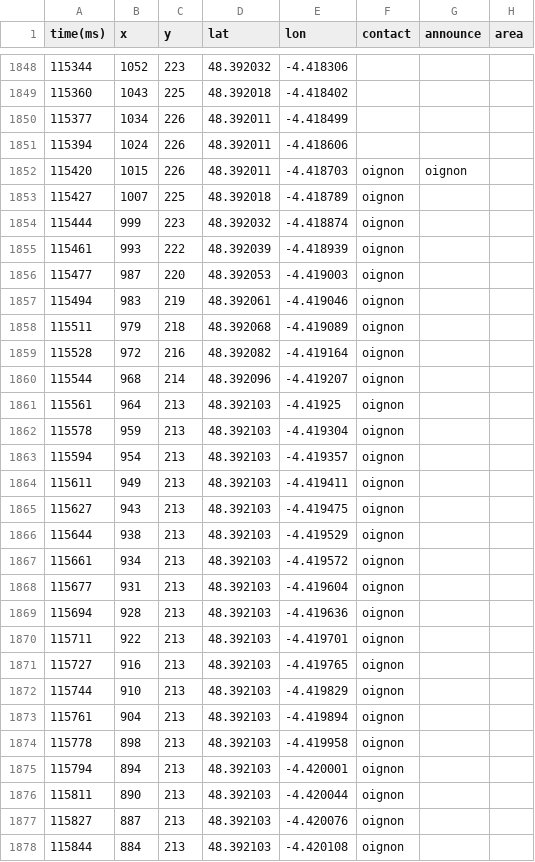
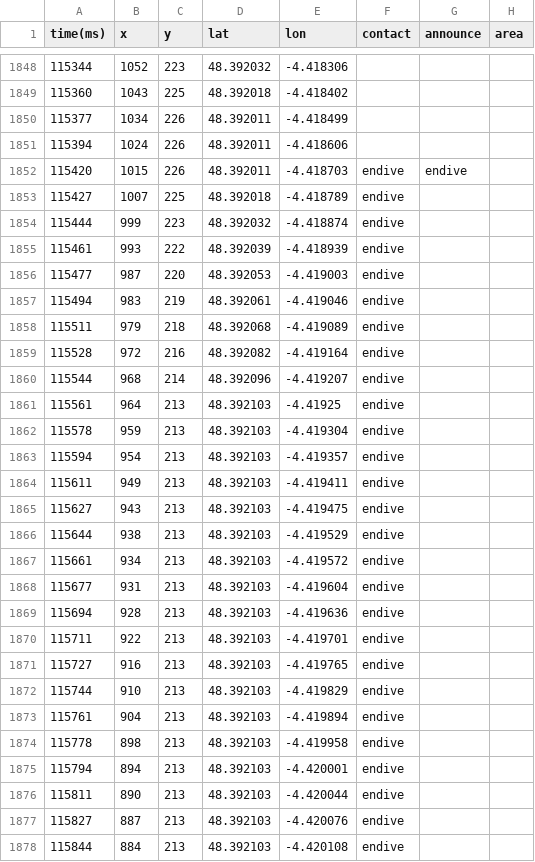
Before and after one commit to bradshoow/Log2GPX, a CSV file: log2GPX/data/20140722-140237_LAY_P04_OR2_EXP_OF3.csv, drawn as a sheet; only a part is shown, gaps mark what is left out; the diff covers the shown part only.

```diff
--- a/log2GPX/data/20140722-140237_LAY_P04_OR2_EXP_OF3.csv
+++ b/log2GPX/data/20140722-140237_LAY_P04_OR2_EXP_OF3.csv
@@ -1851,28 +1851,28 @@ time(ms);x;y;lat;lon;contact;announce;area
 115394;1024;226;48.392011;-4.418606;;;
-115420;1015;226;48.392011;-4.418703;oignon;oignon;
-115427;1007;225;48.392018;-4.418789;oignon;;
-115444;999;223;48.392032;-4.418874;oignon;;
-115461;993;222;48.392039;-4.418939;oignon;;
-115477;987;220;48.392053;-4.419003;oignon;;
-115494;983;219;48.392061;-4.419046;oignon;;
-115511;979;218;48.392068;-4.419089;oignon;;
-115528;972;216;48.392082;-4.419164;oignon;;
-115544;968;214;48.392096;-4.419207;oignon;;
-115561;964;213;48.392103;-4.41925;oignon;;
-115578;959;213;48.392103;-4.419304;oignon;;
-115594;954;213;48.392103;-4.419357;oignon;;
-115611;949;213;48.392103;-4.419411;oignon;;
-115627;943;213;48.392103;-4.419475;oignon;;
-115644;938;213;48.392103;-4.419529;oignon;;
-115661;934;213;48.392103;-4.419572;oignon;;
-115677;931;213;48.392103;-4.419604;oignon;;
-115694;928;213;48.392103;-4.419636;oignon;;
-115711;922;213;48.392103;-4.419701;oignon;;
-115727;916;213;48.392103;-4.419765;oignon;;
-115744;910;213;48.392103;-4.419829;oignon;;
-115761;904;213;48.392103;-4.419894;oignon;;
-115778;898;213;48.392103;-4.419958;oignon;;
-115794;894;213;48.392103;-4.420001;oignon;;
-115811;890;213;48.392103;-4.420044;oignon;;
-115827;887;213;48.392103;-4.420076;oignon;;
-115844;884;213;48.392103;-4.420108;oignon;;
+115420;1015;226;48.392011;-4.418703;endive;endive;
+115427;1007;225;48.392018;-4.418789;endive;;
+115444;999;223;48.392032;-4.418874;endive;;
+115461;993;222;48.392039;-4.418939;endive;;
+115477;987;220;48.392053;-4.419003;endive;;
+115494;983;219;48.392061;-4.419046;endive;;
+115511;979;218;48.392068;-4.419089;endive;;
+115528;972;216;48.392082;-4.419164;endive;;
+115544;968;214;48.392096;-4.419207;endive;;
+115561;964;213;48.392103;-4.41925;endive;;
+115578;959;213;48.392103;-4.419304;endive;;
+115594;954;213;48.392103;-4.419357;endive;;
+115611;949;213;48.392103;-4.419411;endive;;
+115627;943;213;48.392103;-4.419475;endive;;
+115644;938;213;48.392103;-4.419529;endive;;
+115661;934;213;48.392103;-4.419572;endive;;
+115677;931;213;48.392103;-4.419604;endive;;
+115694;928;213;48.392103;-4.419636;endive;;
+115711;922;213;48.392103;-4.419701;endive;;
+115727;916;213;48.392103;-4.419765;endive;;
+115744;910;213;48.392103;-4.419829;endive;;
+115761;904;213;48.392103;-4.419894;endive;;
+115778;898;213;48.392103;-4.419958;endive;;
+115794;894;213;48.392103;-4.420001;endive;;
+115811;890;213;48.392103;-4.420044;endive;;
+115827;887;213;48.392103;-4.420076;endive;;
+115844;884;213;48.392103;-4.420108;endive;;
```
Also changed, not shown: 60 edited cells elsewhere in this file, log2GPX/data/20140721-123118_LAY_P02_OR1_EXP_OF1.csv, log2GPX/data/20140721-134828_EDP_P02_OR2_EXP_OF3.csv, 5 other files.
